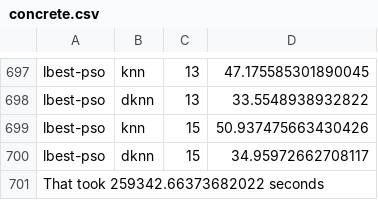
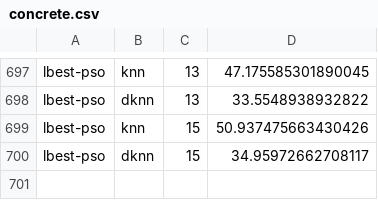
Before and after one commit to SuryodayBasak/mst-final-run, a CSV file: part_2_mmntv/res_dumps/regression/concrete.csv, drawn as a sheet; only a part is shown, gaps mark what is left out.

```diff
--- a/part_2_mmntv/res_dumps/regression/concrete.csv
+++ b/part_2_mmntv/res_dumps/regression/concrete.csv
@@ -700,2 +700 @@ lbest-pso,knn, 15 , 50.937475663430426
 lbest-pso,dknn, 15 , 34.95972662708117
-That took 259342.66373682022 seconds
```
Also changed, not shown: part_2_mmntv/res_dumps/regression/energy-cool.csv, part_2_mmntv/res_dumps/regression/energy-heat.csv, 31 other files.
